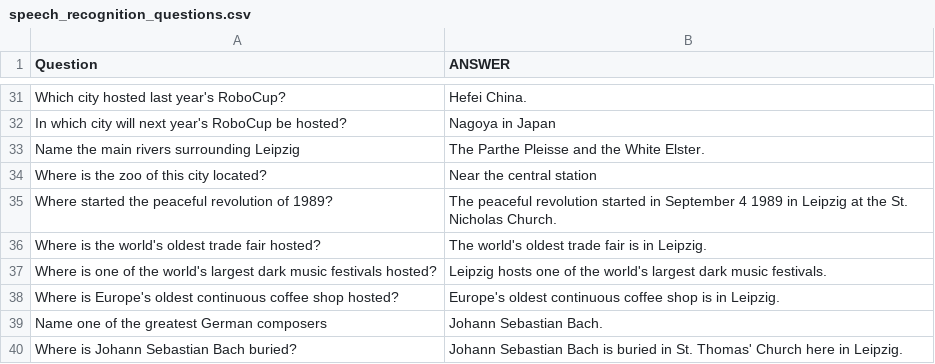
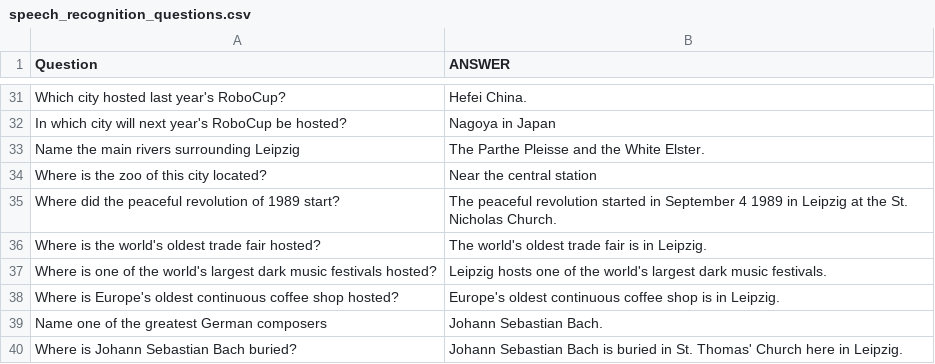
Before and after one commit to RoboCupAtHome/Leipzig2016, a CSV file: speech_recognition/speech_recognition_questions.csv, drawn as a sheet; only a part is shown, gaps mark what is left out.

Commit message:
Update speech_recognition_questions.csv

```diff
--- a/speech_recognition/speech_recognition_questions.csv
+++ b/speech_recognition/speech_recognition_questions.csv
@@ -34,3 +34,3 @@ Name the main rivers surrounding Leipzig,The Parthe Pleisse and the White Elster
 Where is the zoo of this city located?,Near the central station
-Where started the peaceful revolution of 1989?,The peaceful revolution started in September 4 1989 in Leipzig at the St. Nicholas Church.
+Where did the peaceful revolution of 1989 start?,The peaceful revolution started in September 4 1989 in Leipzig at the St. Nicholas Church.
 Where is the world's oldest trade fair hosted?,The world's oldest trade fair is in Leipzig.
```
